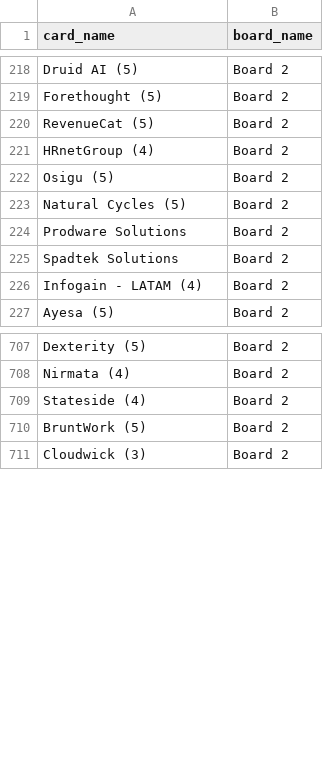
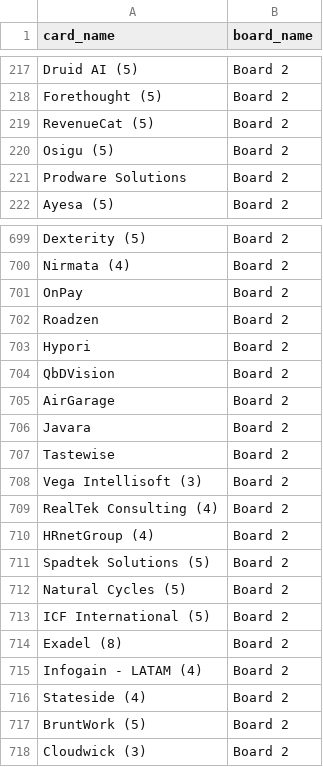
Before and after one commit to Falinkaz/autofdboardv1, a CSV file: cards_export.csv, drawn as a sheet; only a part is shown, gaps mark what is left out; removed rows and columns are numbered as before the commit, all else as after; the diff names each change by its address in the sheet, - before the commit and + after, or states it on an @@ line.

```diff
--- a/cards_export.csv
+++ b/cards_export.csv
-row 225: Spadtek Solutions | Board 2
+row 701: OnPay | Board 2
+row 702: Roadzen | Board 2
+row 703: Hypori | Board 2
+row 704: QbDVision | Board 2
+row 705: AirGarage | Board 2
+row 706: Javara | Board 2
+row 707: Tastewise | Board 2
@@ row 209 moved to row 708: Vega Intellisoft (3) @@
@@ row 349 moved to row 709: RealTek Consulting (4) @@
@@ row 221 moved to row 710: HRnetGroup (4) @@
+row 711: Spadtek Solutions (5) | Board 2
@@ row 223 moved to row 712: Natural Cycles (5) @@
@@ row 235 moved to row 713: ICF International (5) @@
@@ row 232 moved to row 714: Exadel (8) @@
@@ row 226 moved to row 715: Infogain - LATAM (4) @@
```
